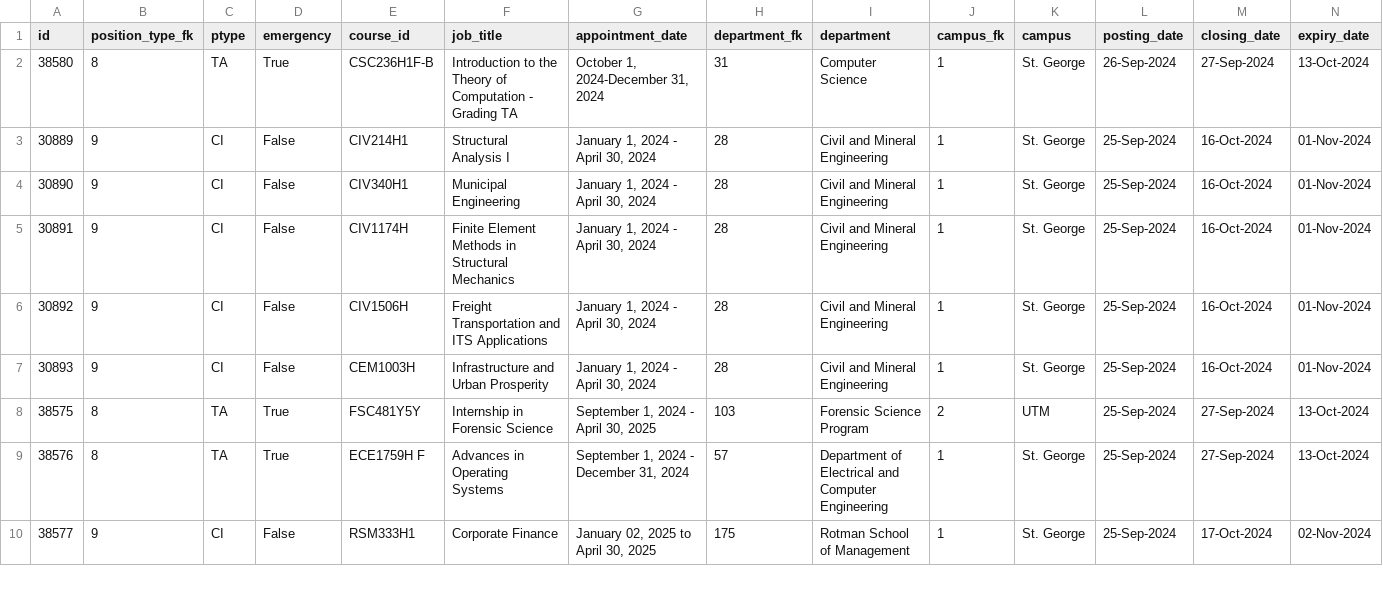
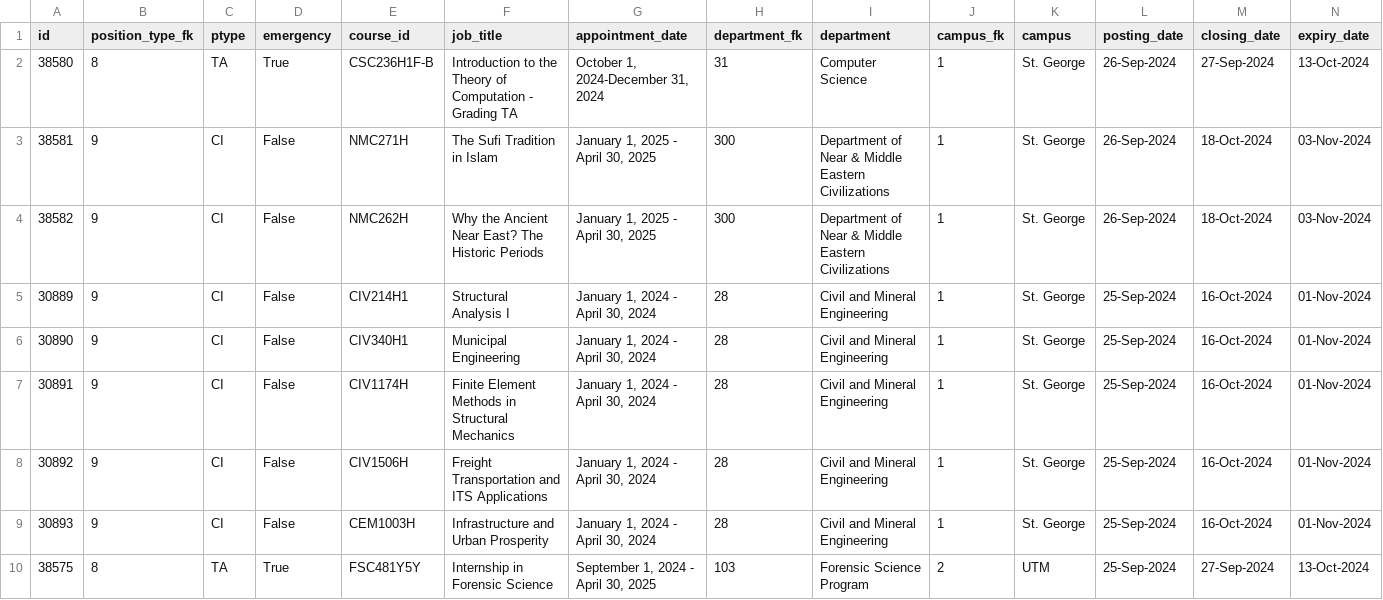
Before and after one commit to Nathan903/unit1.hrandequity.utoronto.ca, a CSV file: result.csv, drawn as a sheet; only a part is shown; the shorter side is filled out with more unchanged rows; rows hold the shown columns only; the diff names each change by its address in the sheet, - before the commit and + after, or states it on an @@ line.

```diff
--- a/result.csv
+++ b/result.csv
+row 3: 38581 | 9 | CI | False | NMC271H | The Sufi Tradition in Islam | January 1, 2025 - April 30, 2025 | 300 | Department of Near & Middle Eastern Civilizations | 1 | St. George | 26-Sep-2024 | 18-Oct-2024 | 03-Nov-2024
+row 4: 38582 | 9 | CI | False | NMC262H | Why the Ancient Near East? The Historic Periods | January 1, 2025 - April 30, 2025 | 300 | Department of Near & Middle Eastern Civilizations | 1 | St. George | 26-Sep-2024 | 18-Oct-2024 | 03-Nov-2024
```
Also changed, not shown: 1 other file.
